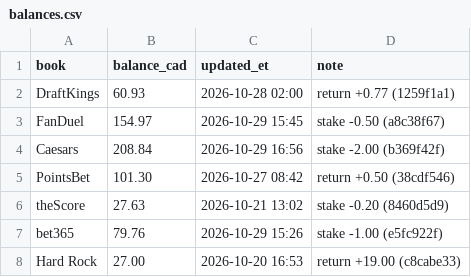
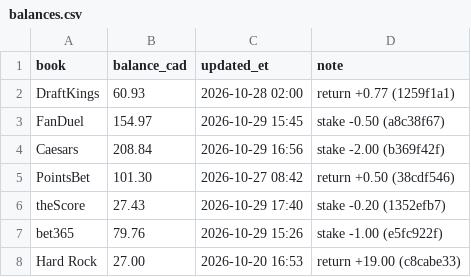
Before and after one commit to s-chuch/bet-dashboard, a CSV file: data/balances.csv, drawn as a sheet.

```diff
--- a/data/balances.csv
+++ b/data/balances.csv
@@ -5,3 +5,3 @@ Caesars,208.84,2026-10-29 16:56,stake -2.00 (b369f42f)
 PointsBet,101.30,2026-10-27 08:42,return +0.50 (38cdf546)
-theScore,27.63,2026-10-21 13:02,stake -0.20 (8460d5d9)
+theScore,27.43,2026-10-29 17:40,stake -0.20 (1352efb7)
 bet365,79.76,2026-10-29 15:26,stake -1.00 (e5fc922f)
```
Also changed, not shown: data/bets.csv, data/clv.csv, 1 other file.
